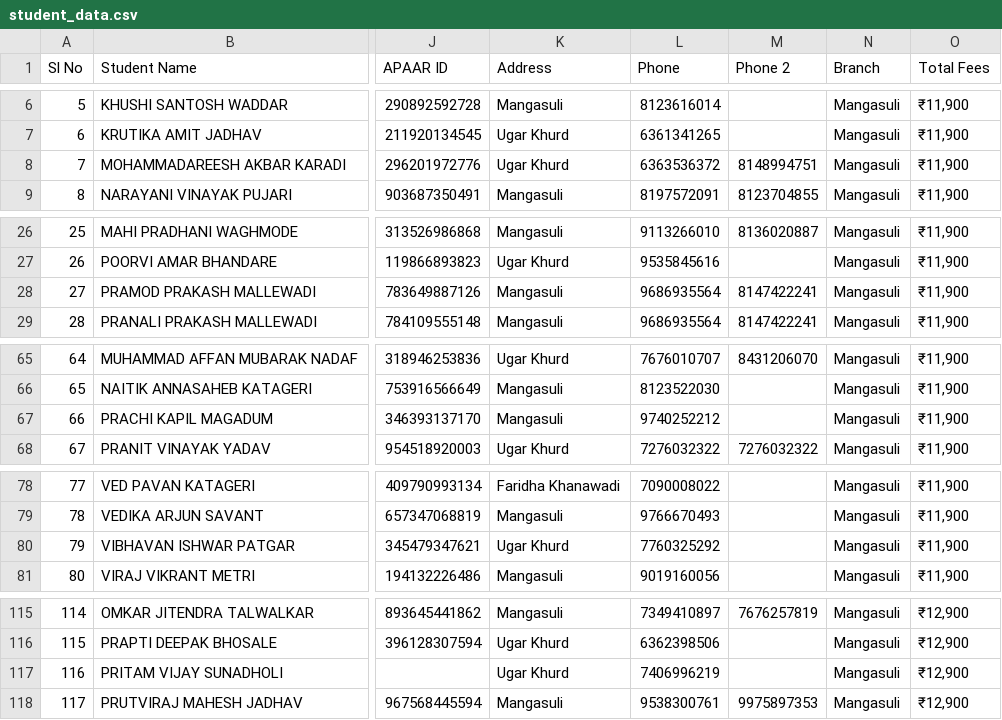
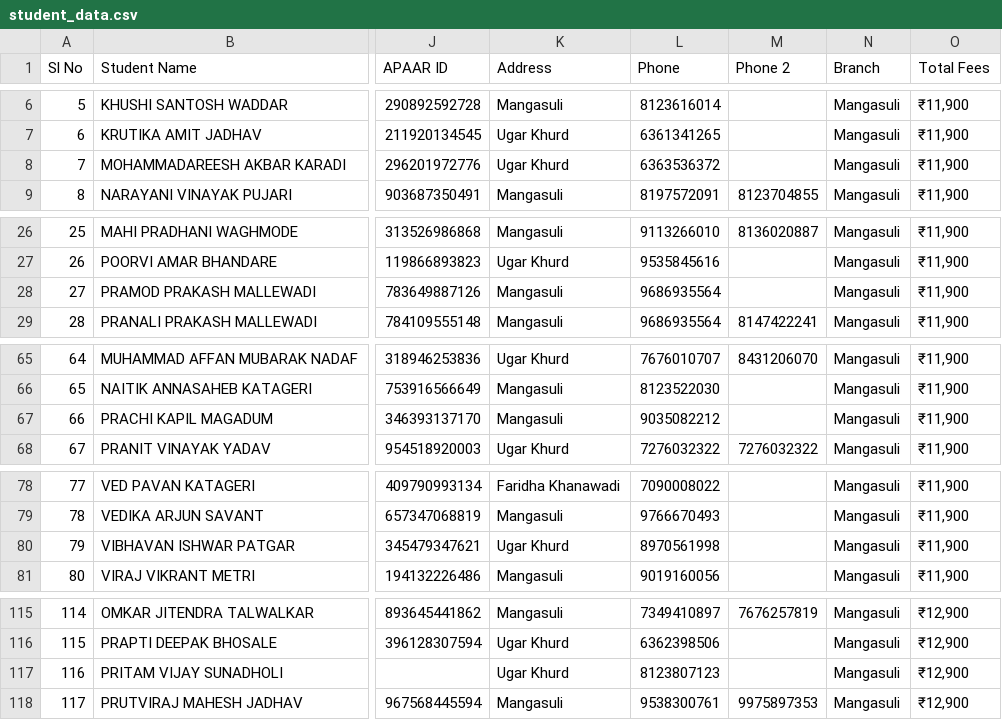
Before and after one commit to avinashkempi/sgv-school-backend, a CSV file: data/student_data.csv, drawn as a sheet; only a part is shown, gaps mark what is left out; the diff covers the shown part only; the diff names each change by its address in the sheet, - before the commit and + after, or states it on an @@ line.

```diff
--- a/data/student_data.csv
+++ b/data/student_data.csv
-M8 (Phone 2): 8148994751
+M8 (Phone 2): (empty)
-M28 (Phone 2): 8147422241
+M28 (Phone 2): (empty)
-L67 (Phone): 9740252212
+L67 (Phone): 9035082212
-L80 (Phone): 7760325292
+L80 (Phone): 8970561998
-L117 (Phone): 7406996219
+L117 (Phone): 8123807123
```
Also changed, not shown: 16 edited cells elsewhere in this file, data/staff_data.csv.
